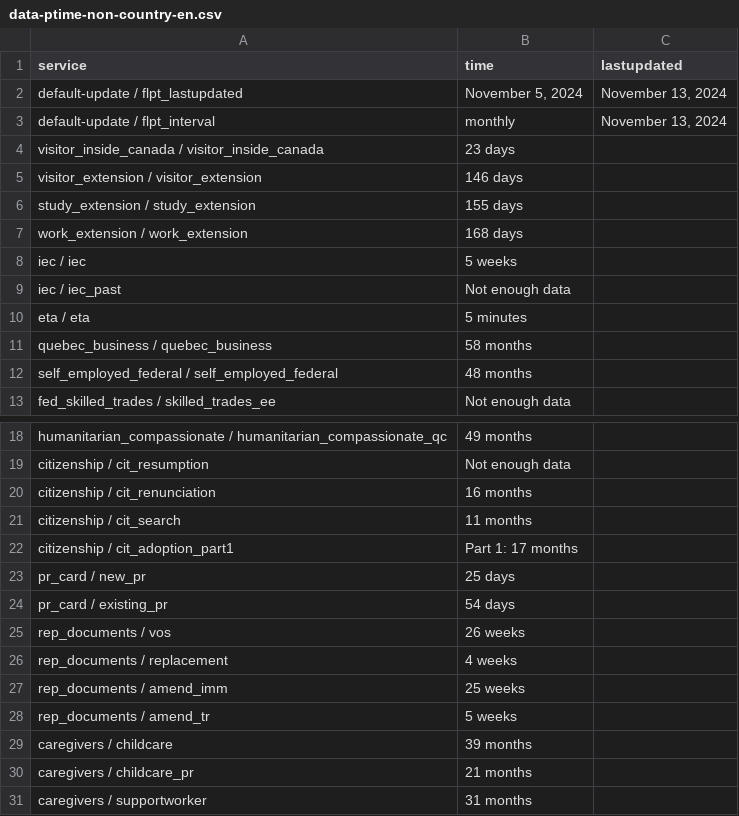
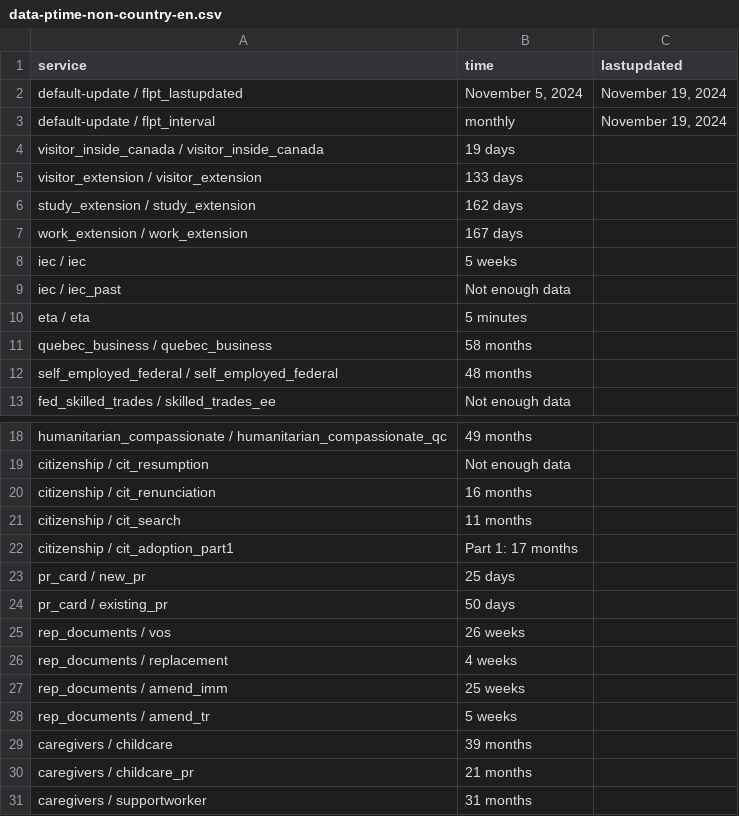
Before and after one commit to suhaibmujahid/cic-processing-times, a CSV file: data-ptime-non-country-en.csv, drawn as a sheet; only a part is shown, gaps mark what is left out.

Commit message:
Flat: latest data (2024-11-21T00:29:18.808Z) {   "date": "2024-11-21T00:29:18.808Z",   "files": [     {       "name": "data-ptime-en.csv",       "deltaBytes": 86,       "source": "https://www.canada.ca/content/dam/ircc/documents/json/data-ptime-en.json"     },     {       "name": "data-ptime-en.json",       "deltaBytes": 86,       "source": "https://www.canada.ca/content/dam/ircc/documents/json/data-ptime-en.json"     },     {       "name": "formatted-data-ptime-en.csv",       "deltaBytes": -26,       "source": "https://www.canada.ca/content/dam/ircc/documents/json/data-ptime-en.json"     },     {       "name": "formatted-selected-countries-data-ptime-en.csv",       "deltaBytes": -7,       "source": "https://www.canada.ca/content/dam/ircc/documents/json/data-ptime-en.json"     },     {       "name": "data-ptime-non-country-en.csv",       "deltaBytes": 0,       "source": "https://www.canada.ca/content/dam/ircc/documents/json/data-ptime-non-country-en.json"     },     {       "name": "data-ptime-non-country-en.json",       "deltaBytes": 0,       "source": "https://www.canada.ca/content/dam/ircc/documents/json/data-ptime-non-country-en.json"     }   ] }

```diff
--- a/data-ptime-non-country-en.csv
+++ b/data-ptime-non-country-en.csv
@@ -1,8 +1,8 @@
 service,time,lastupdated
-default-update / flpt_lastupdated,"November 5, 2024","November 13, 2024"
-default-update / flpt_interval, monthly,"November 13, 2024"
-visitor_inside_canada / visitor_inside_canada,23 days,
-visitor_extension / visitor_extension,146 days,
-study_extension / study_extension,155 days,
-work_extension / work_extension,168 days,
+default-update / flpt_lastupdated,"November 5, 2024","November 19, 2024"
+default-update / flpt_interval, monthly,"November 19, 2024"
+visitor_inside_canada / visitor_inside_canada,19 days,
+visitor_extension / visitor_extension,133 days,
+study_extension / study_extension,162 days,
+work_extension / work_extension,167 days,
 iec / iec,5 weeks,
@@ -23,3 +23,3 @@ citizenship / cit_adoption_part1,Part 1: 17 months,
 pr_card / new_pr,25 days,
-pr_card / existing_pr,54 days,
+pr_card / existing_pr,50 days,
 rep_documents / vos,26 weeks,
```
Also changed, not shown: data-ptime-en.csv, formatted-data-ptime-en.csv, 3 other files.
